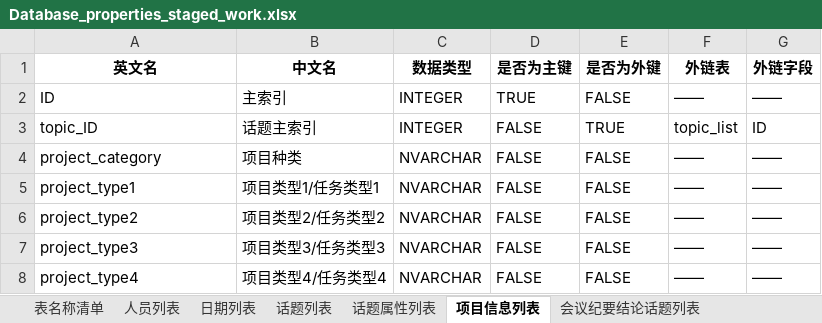
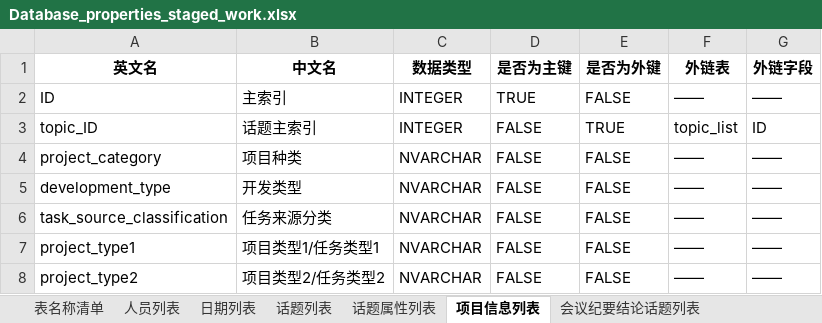
Before and after one commit to IDS-zhangxr/Staged_work_manager_release, an Excel workbook: data/template/Database_properties_staged_work.xlsx, sheet 项目信息列表, drawn as a sheet; only a part is shown; the shorter side is filled out with more unchanged rows; values as stored, in another font and other column widths than the file's, no borders; the diff names each change by its address in the sheet, - before the commit and + after, or states it on an @@ line.

```diff
--- a/data/template/Database_properties_staged_work.xlsx (sheet 项目信息列表)
+++ b/data/template/Database_properties_staged_work.xlsx (sheet 项目信息列表)
+row 5: development_type | 开发类型 | NVARCHAR | FALSE | FALSE | —— | ——
+row 6: task_source_classification | 任务来源分类 | NVARCHAR | FALSE | FALSE | —— | ——
```
Also changed, not shown: sheet 人员列表, data/template/External_subject_task_counts.xlsx, data/template/Project_information_maintenance.xlsx, 43 other files.
